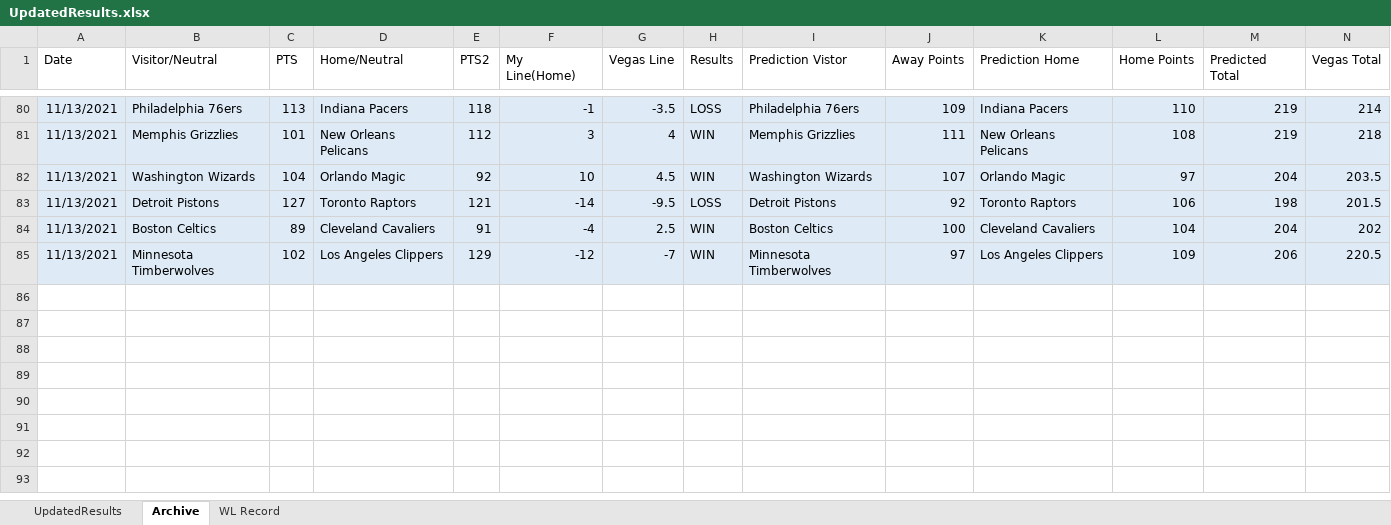
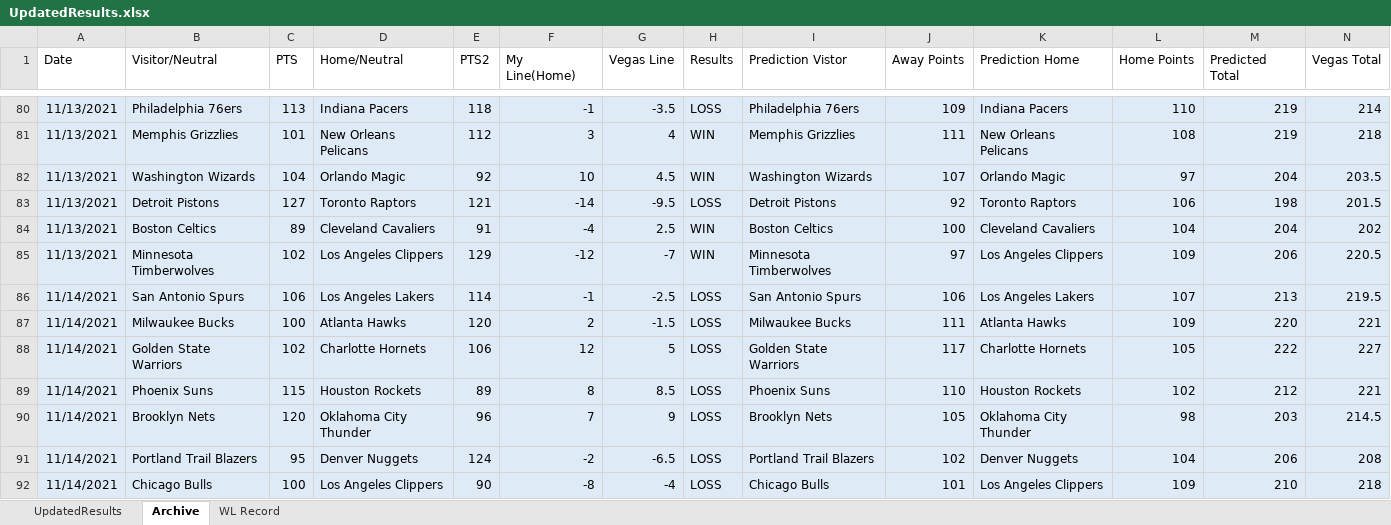
Before and after one commit to ajayiagbebaku/NBA-Model, an Excel workbook: UpdatedResults.xlsx, sheet Archive, drawn as a sheet; only a part is shown, gaps mark what is left out; values as stored, in another font and other column widths than the file's, no borders; rows hold the shown columns only; the diff names each change by its address in the sheet, - before the commit and + after, or states it on an @@ line.

```diff
--- a/UpdatedResults.xlsx (sheet Archive)
+++ b/UpdatedResults.xlsx (sheet Archive)
+row 86: 11/14/2021 | San Antonio Spurs | 106 | Los Angeles Lakers | 114 | -1 | -2.5 | LOSS | San Antonio Spurs | 106 | Los Angeles Lakers | 107 | 213 | 219.5
+row 87: 11/14/2021 | Milwaukee Bucks | 100 | Atlanta Hawks | 120 | 2 | -1.5 | LOSS | Milwaukee Bucks | 111 | Atlanta Hawks | 109 | 220 | 221
+row 88: 11/14/2021 | Golden State Warriors | 102 | Charlotte Hornets | 106 | 12 | 5 | LOSS | Golden State Warriors | 117 | Charlotte Hornets | 105 | 222 | 227
+row 89: 11/14/2021 | Phoenix Suns | 115 | Houston Rockets | 89 | 8 | 8.5 | LOSS | Phoenix Suns | 110 | Houston Rockets | 102 | 212 | 221
+row 90: 11/14/2021 | Brooklyn Nets | 120 | Oklahoma City Thunder | 96 | 7 | 9 | LOSS | Brooklyn Nets | 105 | Oklahoma City Thunder | 98 | 203 | 214.5
+row 91: 11/14/2021 | Portland Trail Blazers | 95 | Denver Nuggets | 124 | -2 | -6.5 | LOSS | Portland Trail Blazers | 102 | Denver Nuggets | 104 | 206 | 208
+row 92: 11/14/2021 | Chicago Bulls | 100 | Los Angeles Clippers | 90 | -8 | -4 | LOSS | Chicago Bulls | 101 | Los Angeles Clippers | 109 | 210 | 218
```
Also changed, not shown: sheet UpdatedResults, sheet WL Record, 1 other file.
